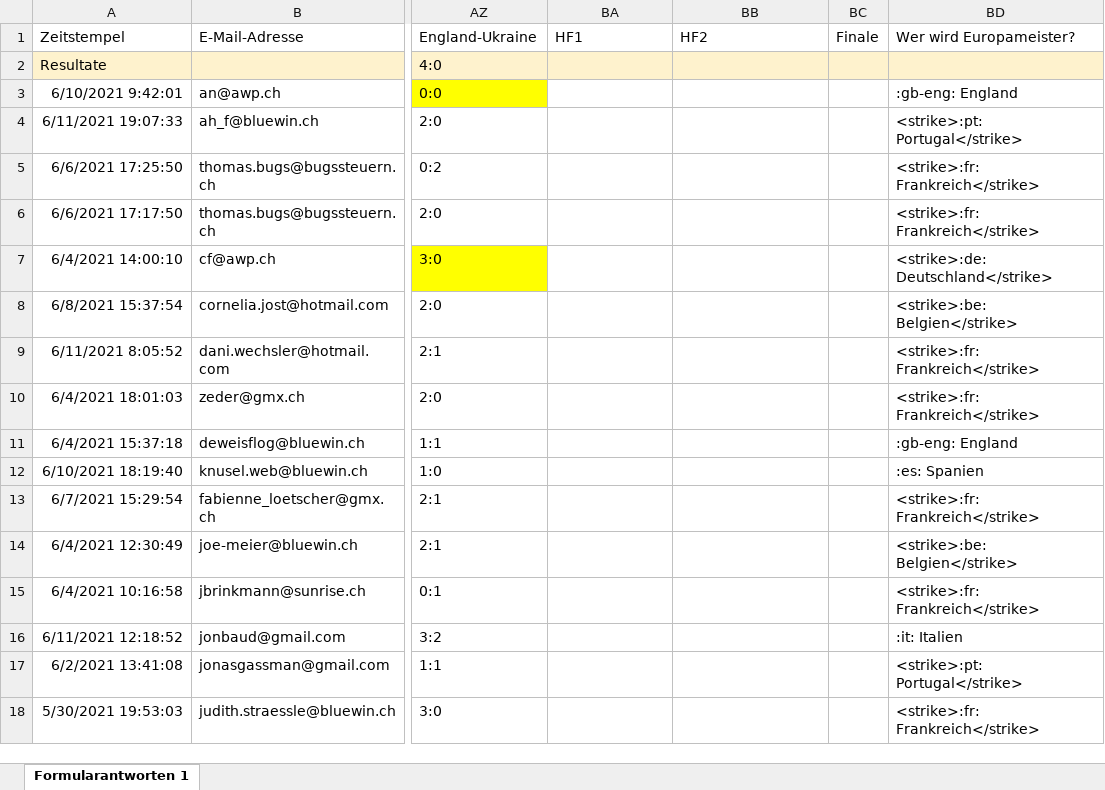
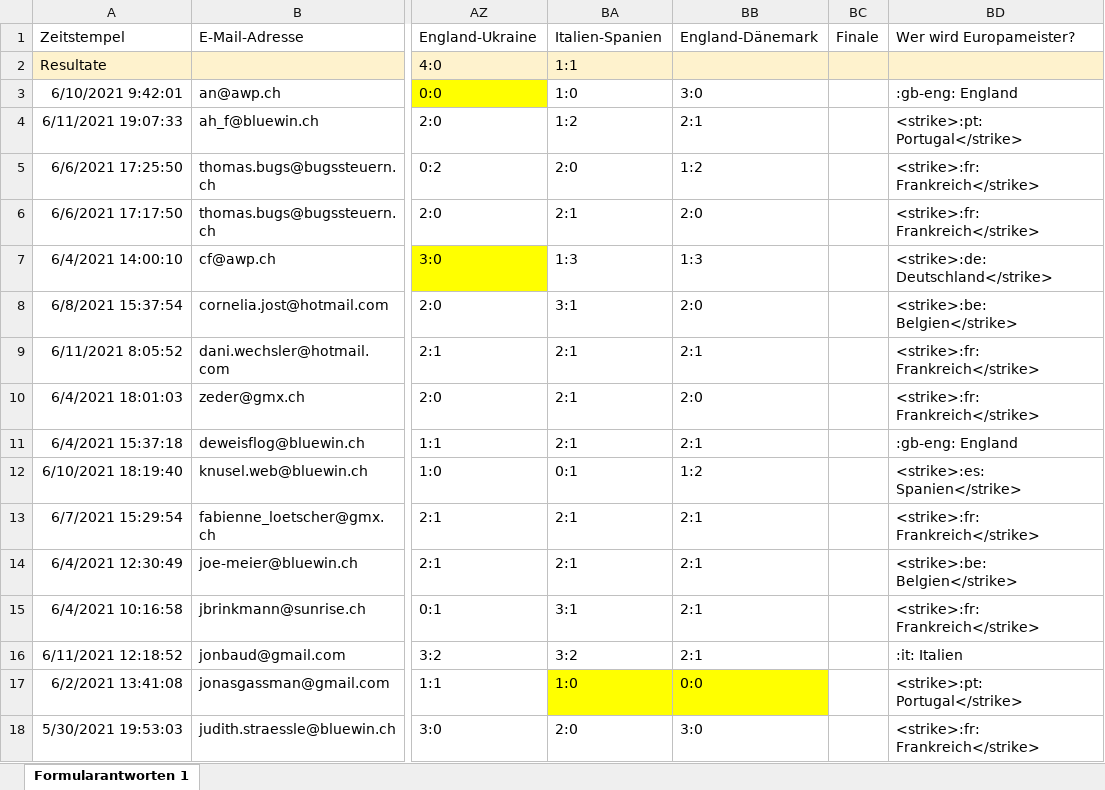
Before and after one commit to awp-finanznachrichten/em-toto-2021, an Excel workbook: Tipps/EM-Toto 2021 (Antworten).xlsx, sheet Formularantworten 1, drawn as a sheet; only a part is shown, gaps mark what is left out; values as stored, in another font and other column widths than the file's, no borders; the diff covers the shown part only; the diff names each change by its address in the sheet, - before the commit and + after, or states it on an @@ line.

```diff
--- a/Tipps/EM-Toto 2021 (Antworten).xlsx (sheet Formularantworten 1)
+++ b/Tipps/EM-Toto 2021 (Antworten).xlsx (sheet Formularantworten 1)
-BA1: HF1
+BA1: Italien-Spanien
-BB1: HF2
+BB1: England-Dänemark
-BA2: (empty)
+BA2: 1:1
-BA3: (empty)
+BA3: 1:0
-BB3: (empty)
+BB3: 3:0
-BA4: (empty)
+BA4: 1:2
-BB4: (empty)
+BB4: 2:1
-BA5: (empty)
+BA5: 2:0
-BB5: (empty)
+BB5: 1:2
-BA6: (empty)
+BA6: 2:1
-BB6: (empty)
+BB6: 2:0
-BA7: (empty)
+BA7: 1:3
-BB7: (empty)
+BB7: 1:3
-BA8: (empty)
+BA8: 3:1
-BB8: (empty)
+BB8: 2:0
-BA9:BA11: (empty)
+BA9:BA11: 2:1
-BB9: (empty)
+BB9: 2:1
-BB10: (empty)
+BB10: 2:0
-BB11: (empty)
+BB11: 2:1
-BA12: (empty)
+BA12: 0:1
-BB12: (empty)
+BB12: 1:2
-BD12: :es: Spanien
+BD12: <strike>:es: Spanien</strike>
-BA13:BA14: (empty)
+BA13:BA14: 2:1
-BB13:BB16: (empty)
+BB13:BB16: 2:1
-BA15: (empty)
+BA15: 3:1
-BA16: (empty)
+BA16: 3:2
-BA17: (empty)
+BA17: 1:0
-BA17:BB17 fill: none
+BA17:BB17 fill: #FFFF00
-BB17: (empty)
+BB17: 0:0
-BA18: (empty)
+BA18: 2:0
-BB18: (empty)
+BB18: 3:0
```
Also changed, not shown: 63 edited cells and cell formats elsewhere in this sheet, 2 other files.
